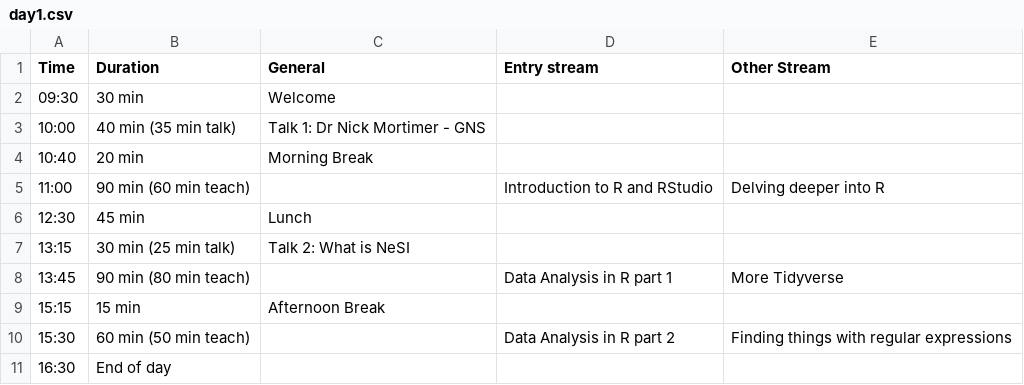
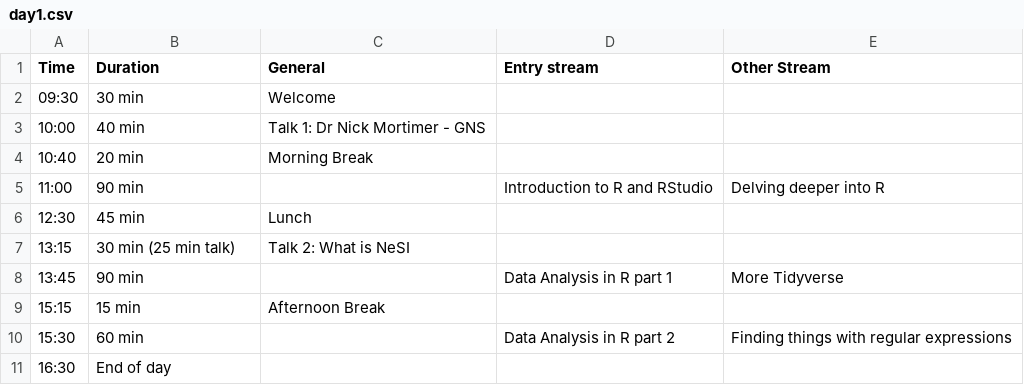
Before and after one commit to resbaz/resbaz2021, a CSV file: dunedin/day1.csv, drawn as a sheet.

```diff
--- a/dunedin/day1.csv
+++ b/dunedin/day1.csv
@@ -2,10 +2,10 @@ Time ,Duration, General , Entry stream , Other Stream
 09:30 ,30 min, Welcome
-10:00 , 40 min (35 min talk) ,Talk 1: Dr Nick Mortimer - GNS  ,,
+10:00 , 40 min  ,Talk 1: Dr Nick Mortimer - GNS  ,,
 10:40 , 20 min  ,Morning Break,,
-11:00 , 90 min (60 min teach),,Introduction to R and RStudio , Delving deeper into R
+11:00 , 90 min ,,Introduction to R and RStudio , Delving deeper into R
 12:30 , 45 min , Lunch ,,
 13:15 , 30 min (25 min talk) ,Talk 2: What is NeSI ,,
-13:45 ,90 min (80 min teach) ,, Data Analysis in R part 1 , More Tidyverse
+13:45 ,90 min  ,, Data Analysis in R part 1 , More Tidyverse
 15:15 , 15 min ,Afternoon Break,,
-15:30 , 60 min (50 min teach) ,, Data Analysis in R part 2 , Finding things with regular expressions
+15:30 , 60 min  ,, Data Analysis in R part 2 , Finding things with regular expressions
 16:30 , End of day
```
Also changed, not shown: dunedin/day2.csv, dunedin/day3.csv.
